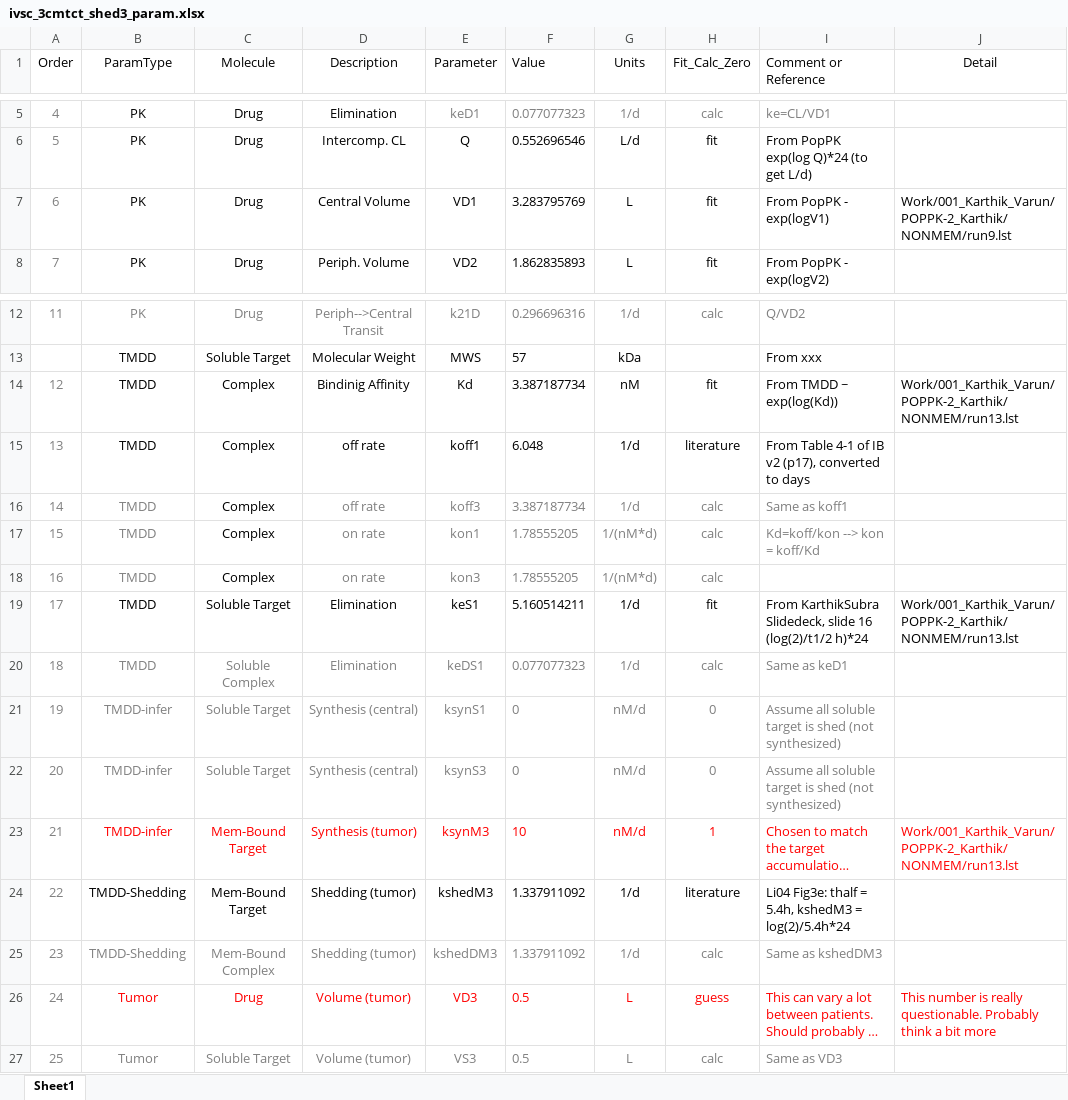
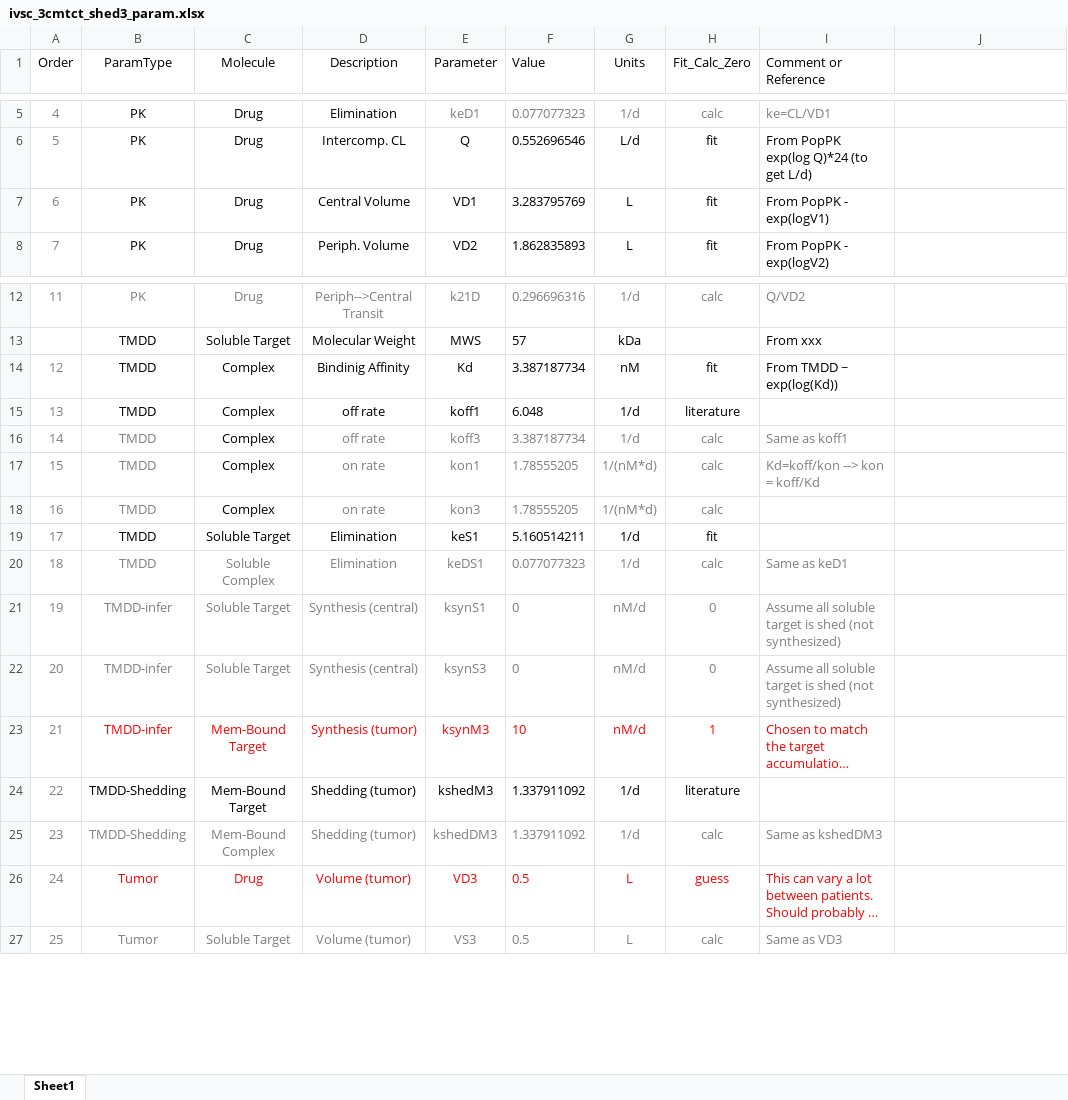
Before and after one commit to iamstein/TumorModeling, an Excel workbook: data/ivsc_3cmtct_shed3_param.xlsx, sheet Sheet1, drawn as a sheet; only a part is shown, gaps mark what is left out; long unchanged cells end in …; values as stored, in another font and other column widths than the file's, no borders; conditional formats not drawn; the diff names each change by its address in the sheet, - before the commit and + after, or states it on an @@ line.

Commit message:
moving old data to new directory for cleaner directory

```diff
--- a/data/ivsc_3cmtct_shed3_param.xlsx (sheet Sheet1)
+++ b/data/ivsc_3cmtct_shed3_param.xlsx (sheet Sheet1)
-J1: Detail
+J1: (empty)
-J7: Work/001_Karthik_Varun/POPPK-2_Karthik/NONMEM/run9.lst
+J7: (empty)
-J14: Work/001_Karthik_Varun/POPPK-2_Karthik/NONMEM/run13.lst
+J14: (empty)
-I15 (Comment or Reference): From Table 4-1 of IB v2 (p17), converted to days
+I15 (Comment or Reference): (empty)
-I19 (Comment or Reference): From KarthikSubra Slidedeck, slide 16 (log(2)/t1/2 h)*24
+I19 (Comment or Reference): (empty)
-J19: Work/001_Karthik_Varun/POPPK-2_Karthik/NONMEM/run13.lst
+J19: (empty)
-J23: Work/001_Karthik_Varun/POPPK-2_Karthik/NONMEM/run13.lst
+J23: (empty)
-I24 (Comment or Reference): Li04 Fig3e: thalf = 5.4h, kshedM3 = log(2)/5.4h*24
+I24 (Comment or Reference): (empty)
-J26: This number is really questionable. Probably think a bit more
+J26: (empty)
```
Also changed, not shown: 20 other files.
